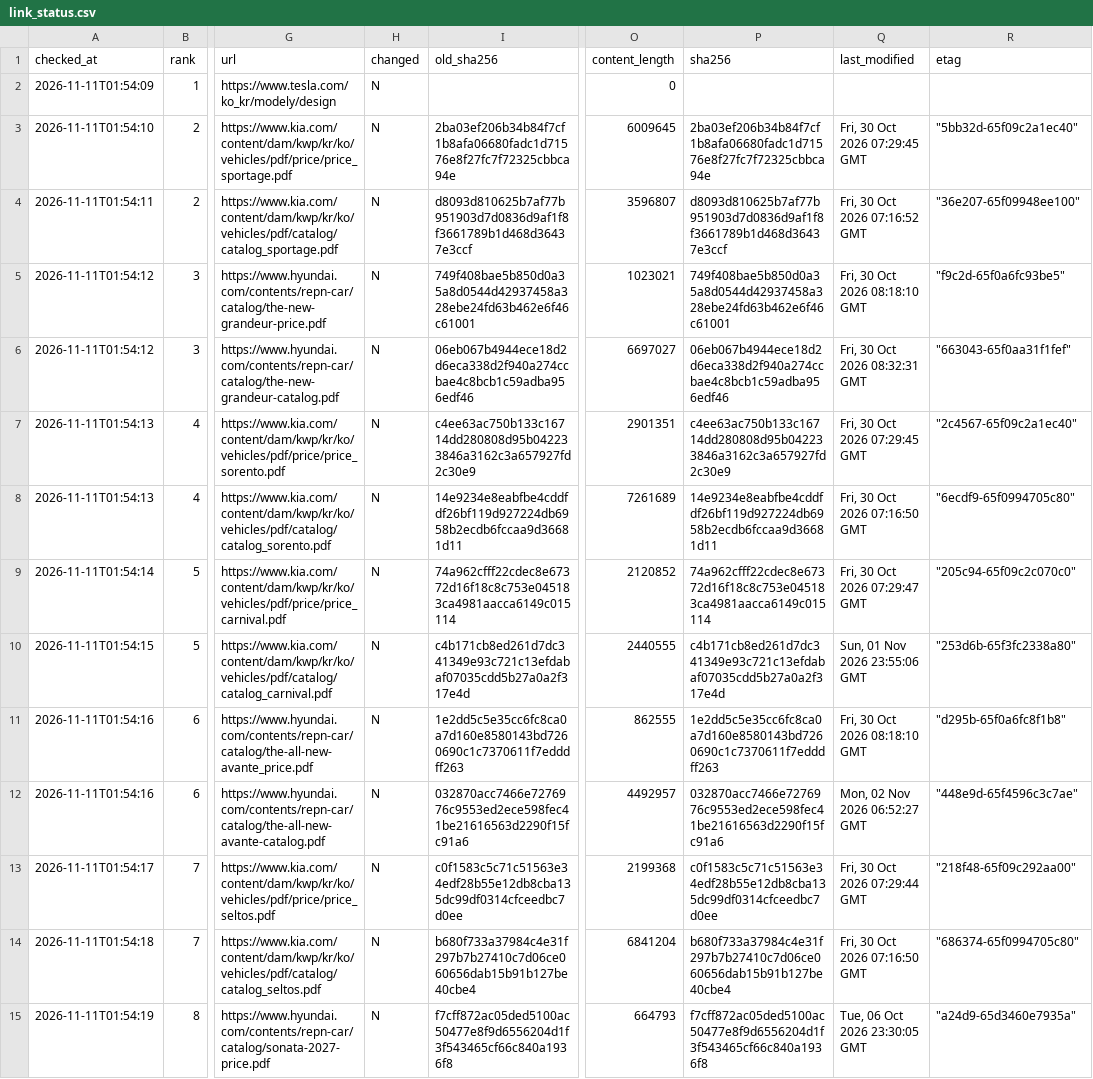
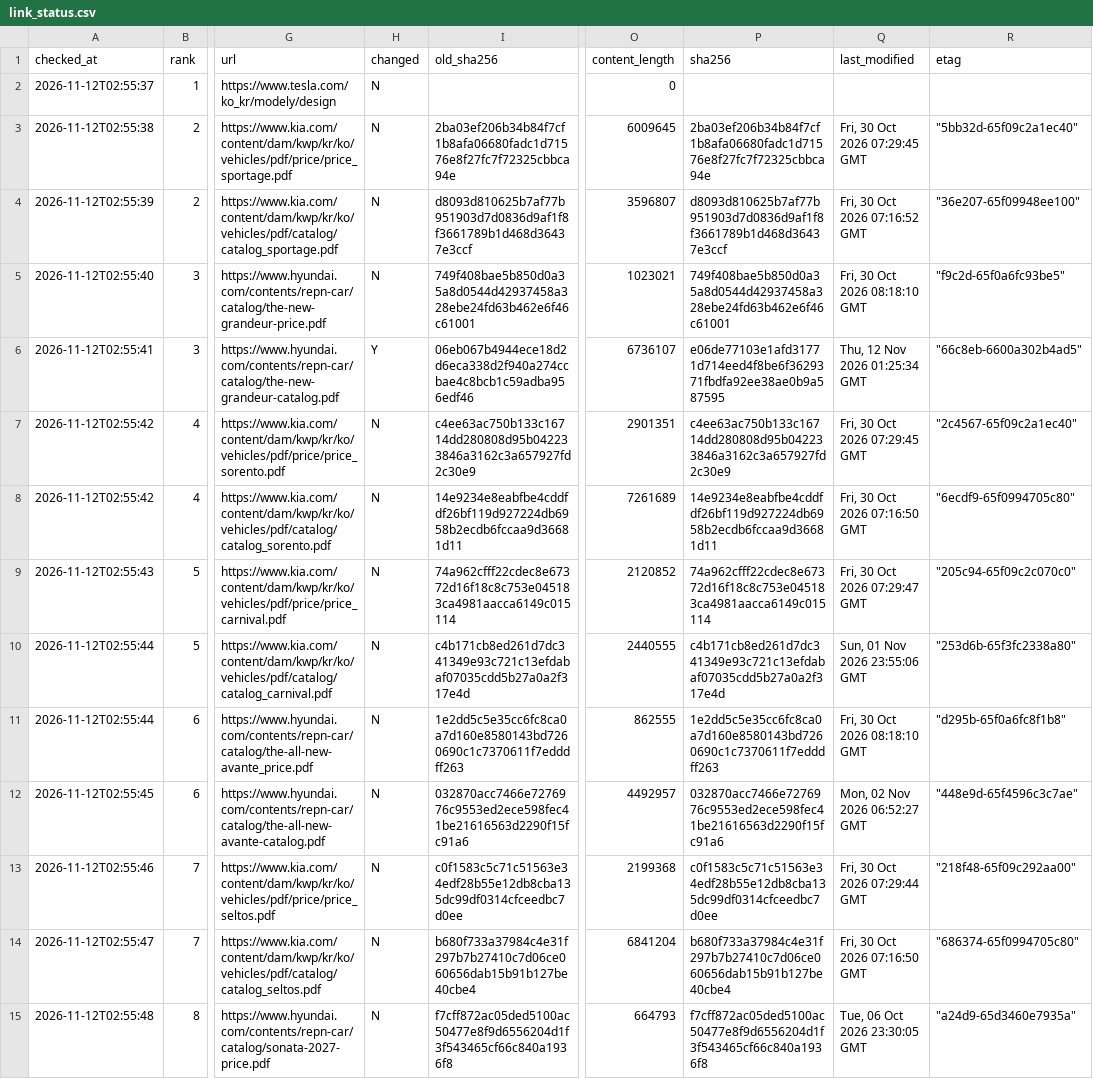
Before and after one commit to talgpro1-art/youngman-helper, a CSV file: data/link_status.csv, drawn as a sheet; only a part is shown, gaps mark what is left out; the diff covers the shown part only; the diff names each change by its address in the sheet, - before the commit and + after, or states it on an @@ line.

```diff
--- a/data/link_status.csv
+++ b/data/link_status.csv
-A2 (checked_at): 2026-11-11T01:54:09
+A2 (checked_at): 2026-11-12T02:55:37
-A3 (checked_at): 2026-11-11T01:54:10
+A3 (checked_at): 2026-11-12T02:55:38
-A4 (checked_at): 2026-11-11T01:54:11
+A4 (checked_at): 2026-11-12T02:55:39
-A5 (checked_at): 2026-11-11T01:54:12
+A5 (checked_at): 2026-11-12T02:55:40
-A6 (checked_at): 2026-11-11T01:54:12
+A6 (checked_at): 2026-11-12T02:55:41
-H6 (changed): N
+H6 (changed): Y
-O6 (content_length): 6697027
+O6 (content_length): 6736107
-P6 (sha256): 06eb067b4944ece18d2d6eca338d2f940a274ccbae4c8bcb1c59adba956edf46
+P6 (sha256): e06de77103e1afd31771d714eed4f8be6f3629371fbdfa92ee38ae0b9a587595
-Q6 (last_modified): Fri, 30 Oct 2026 08:32:31 GMT
+Q6 (last_modified): Thu, 12 Nov 2026 01:25:34 GMT
-R6 (etag): "663043-65f0aa31f1fef"
+R6 (etag): "66c8eb-6600a302b4ad5"
-A7:A8 (checked_at): 2026-11-11T01:54:13
+A7:A8 (checked_at): 2026-11-12T02:55:42
-A9 (checked_at): 2026-11-11T01:54:14
+A9 (checked_at): 2026-11-12T02:55:43
-A10 (checked_at): 2026-11-11T01:54:15
+A10 (checked_at): 2026-11-12T02:55:44
-A11 (checked_at): 2026-11-11T01:54:16
+A11 (checked_at): 2026-11-12T02:55:44
-A12 (checked_at): 2026-11-11T01:54:16
+A12 (checked_at): 2026-11-12T02:55:45
-A13 (checked_at): 2026-11-11T01:54:17
+A13 (checked_at): 2026-11-12T02:55:46
-A14 (checked_at): 2026-11-11T01:54:18
+A14 (checked_at): 2026-11-12T02:55:47
-A15 (checked_at): 2026-11-11T01:54:19
+A15 (checked_at): 2026-11-12T02:55:48
```
Also changed, not shown: 77 edited cells elsewhere in this file, 1 other file.
